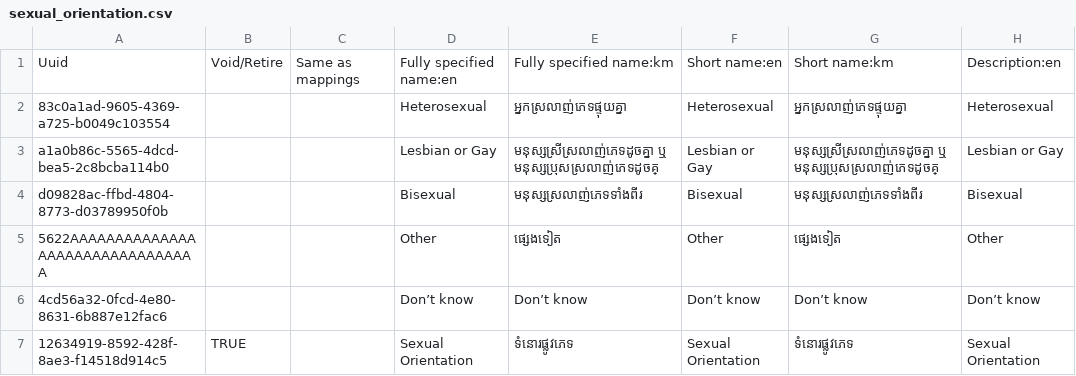
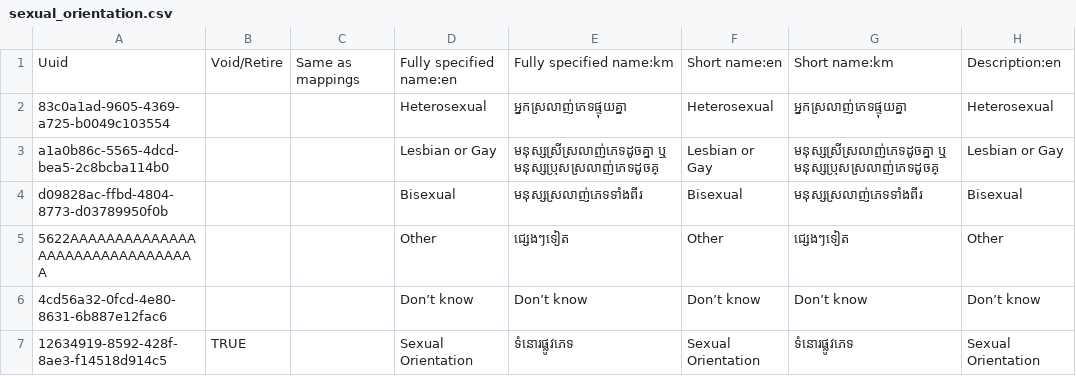
Before and after one commit to mekomsolutions/ozone-distro-cambodia, a CSV file: configs/openmrs/initializer_config/concepts/sexual_orientation.csv, drawn as a sheet; only a part is shown; the diff names each change by its address in the sheet, - before the commit and + after, or states it on an @@ line.

Commit message:
KH-447: Updated list of STIs in Cervical Cancer Screening form

```diff
--- a/configs/openmrs/initializer_config/concepts/sexual_orientation.csv
+++ b/configs/openmrs/initializer_config/concepts/sexual_orientation.csv
-E5: ផ្សេងទៀត
+E5: ជ្សេងៗទៀត
-G5: ផ្សេងទៀត
+G5: ជ្សេងៗទៀត
```
Also changed, not shown: configs/openmrs/initializer_config/concepts/reproductive_history.csv, 1 other file.
